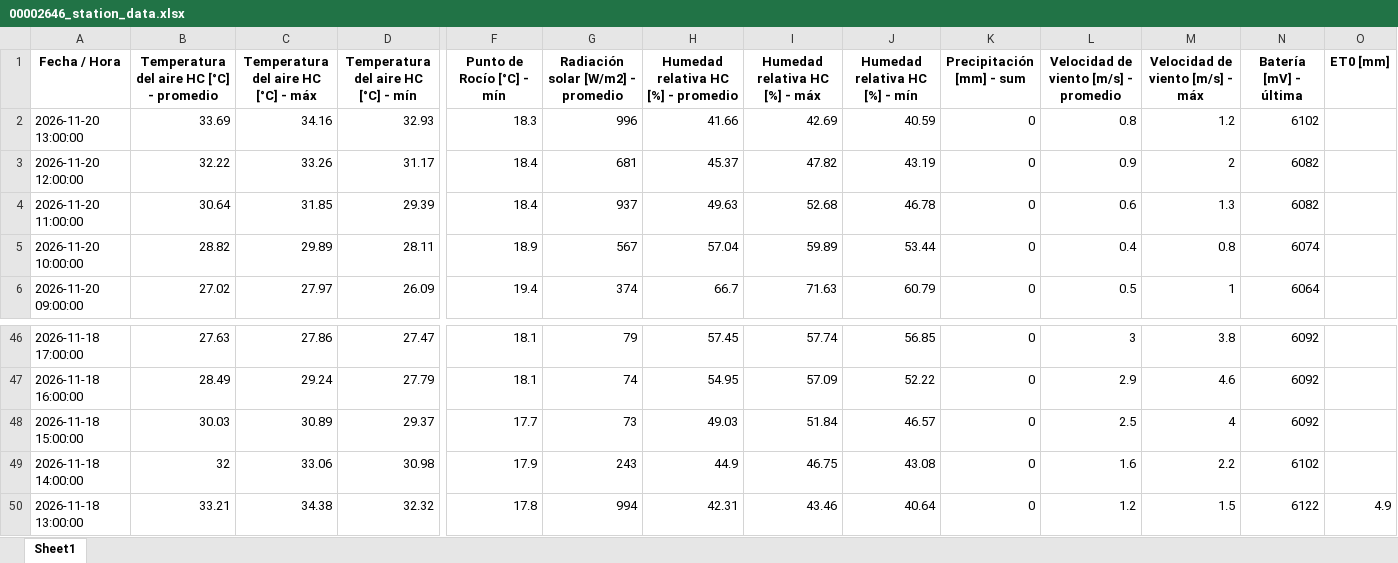
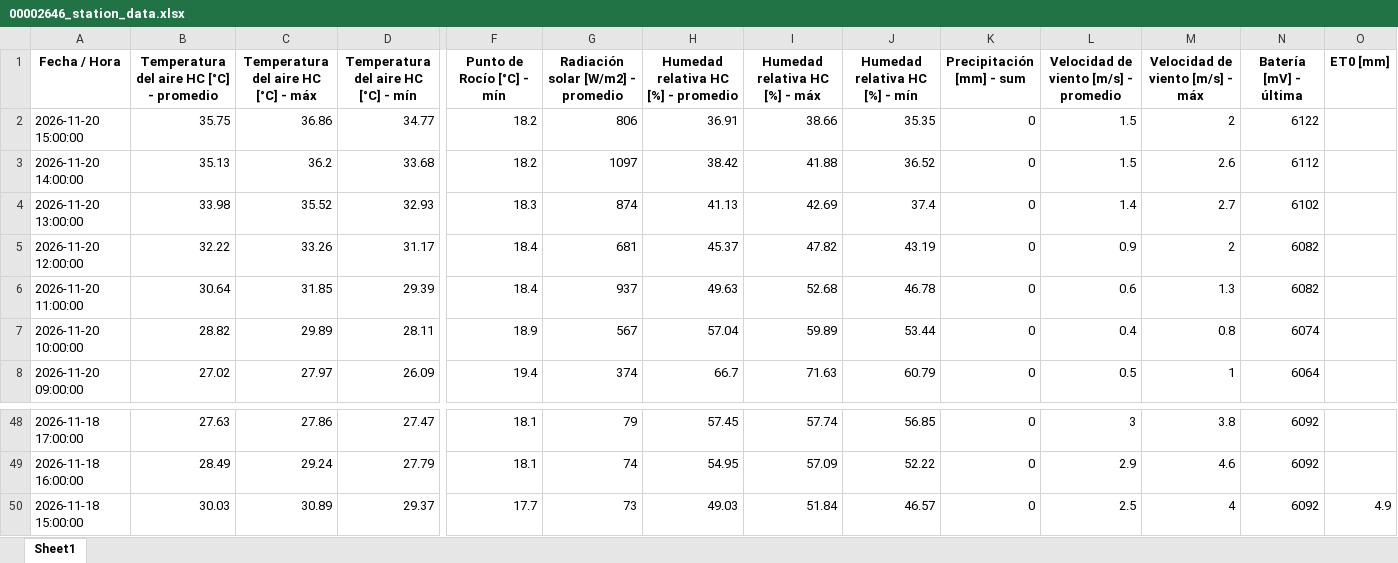
Before and after one commit to intasalta/imetos, an Excel workbook: 00002646_station_data.xlsx, sheet Sheet1, drawn as a sheet; only a part is shown, gaps mark what is left out; values as stored, in another font and other column widths than the file's, no borders; removed rows and columns are numbered as before the commit, all else as after; rows hold the shown columns only; the diff names each change by its address in the sheet, - before the commit and + after, or states it on an @@ line.

```diff
--- a/00002646_station_data.xlsx (sheet Sheet1)
+++ b/00002646_station_data.xlsx (sheet Sheet1)
+row 2: 2026-11-20 15:00:00 | 35.75 | 36.86 | 34.77 | 18.2 | 806 | 36.91 | 38.66 | 35.35 | 0 | 1.5 | 2 | 6122
+row 3: 2026-11-20 14:00:00 | 35.13 | 36.2 | 33.68 | 18.2 | 1097 | 38.42 | 41.88 | 36.52 | 0 | 1.5 | 2.6 | 6112
-B4: 33.69
+B4: 33.98
-C4: 34.16
+C4: 35.52
-G4: 996
+G4: 874
-H4: 41.66
+H4: 41.13
-J4 (Humedad relativa HC [%] - mín): 40.59
+J4 (Humedad relativa HC [%] - mín): 37.4
-L4: 0.8
+L4: 1.4
-M4 (Velocidad de viento [m/s] - máx): 1.2
+M4 (Velocidad de viento [m/s] - máx): 2.7
-O50 (ET0 [mm]): (empty)
+O50 (ET0 [mm]): 4.9
-row 49: 2026-11-18 14:00:00 | 32 | 33.06 | 30.98 | 17.9 | 243 | 44.9 | 46.75 | 43.08 | 0 | 1.6 | 2.2 | 6102
-row 50: 2026-11-18 13:00:00 | 33.21 | 34.38 | 32.32 | 17.8 | 994 | 42.31 | 43.46 | 40.64 | 0 | 1.2 | 1.5 | 6122 | 4.9
```
Also changed, not shown: 00002586_station_data.xlsx, 4 other files.
